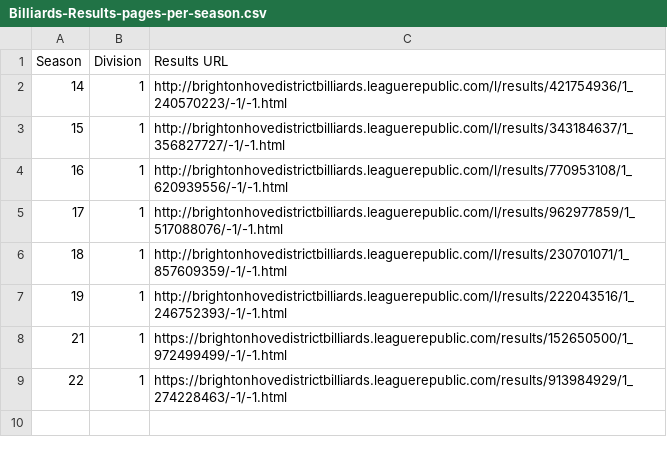
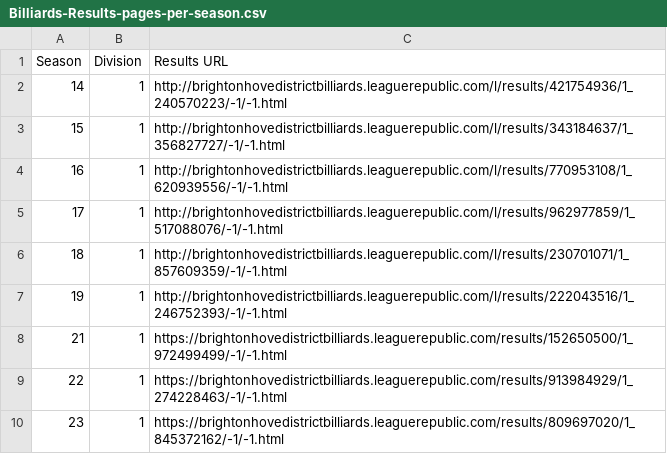
Before and after one commit to sheepworrier/bhdbsl, a CSV file: Billiards-Results-pages-per-season.csv, drawn as a sheet; the diff names each change by its address in the sheet, - before the commit and + after, or states it on an @@ line.

```diff
--- a/Billiards-Results-pages-per-season.csv
+++ b/Billiards-Results-pages-per-season.csv
+row 10: 23 | 1 | https://brightonhovedistrictbilliards.leaguerepublic.com/results/809697020/1_845372162/-1/-1.html
```
Also changed, not shown: Billiards-breaks.csv, Billiards-frame-scores.csv, 2 other files.
